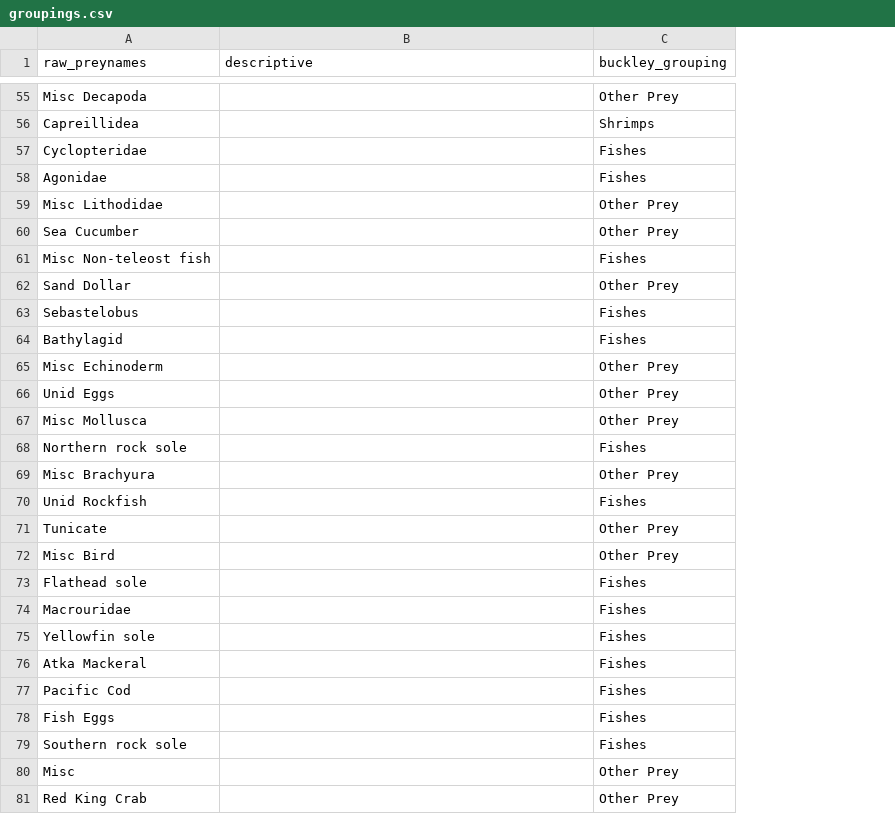
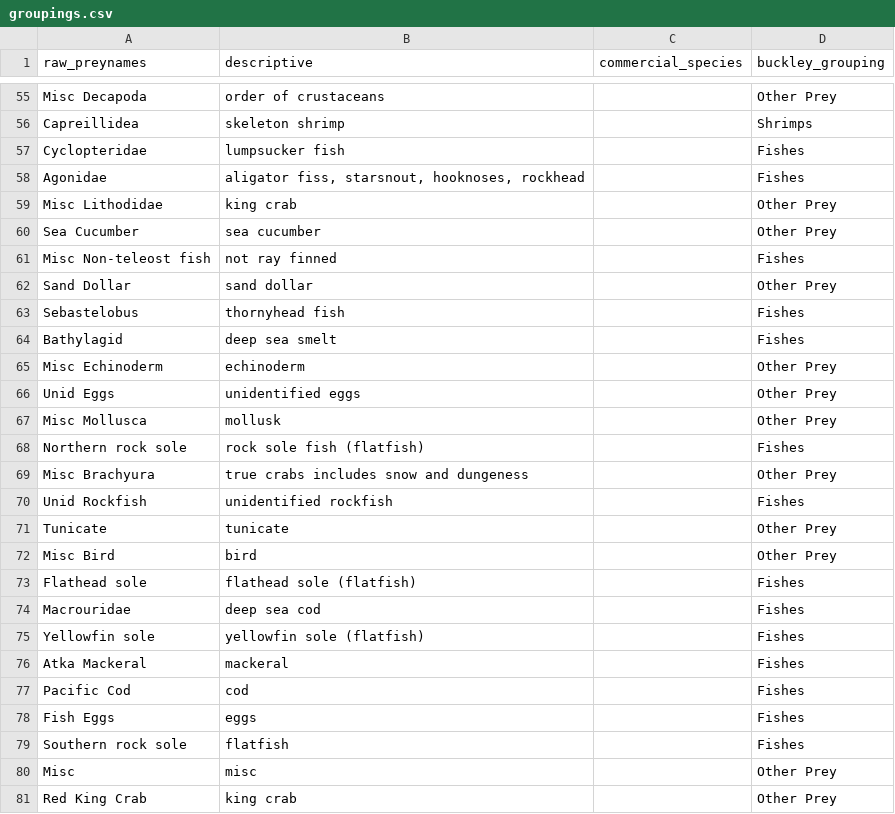
Before and after one commit to cadlaburch/BurchThesis_GOADietModels, a CSV file: output/groupings.csv, drawn as a sheet; only a part is shown, gaps mark what is left out; the diff covers the shown part only; the diff names each change by its address in the sheet, - before the commit and + after, or states it on an @@ line.

```diff
--- a/output/groupings.csv
+++ b/output/groupings.csv
+column C (commercial_species), empty
-B55 (descriptive): (empty)
+B55 (descriptive): order of crustaceans
-B56 (descriptive): (empty)
+B56 (descriptive): skeleton shrimp
-B57 (descriptive): (empty)
+B57 (descriptive): lumpsucker fish
-B58 (descriptive): (empty)
+B58 (descriptive): aligator fiss, starsnout, hooknoses, rockhead
-B59 (descriptive): (empty)
+B59 (descriptive): king crab
-B60 (descriptive): (empty)
+B60 (descriptive): sea cucumber
-B61 (descriptive): (empty)
+B61 (descriptive): not ray finned
-B62 (descriptive): (empty)
+B62 (descriptive): sand dollar
-B63 (descriptive): (empty)
+B63 (descriptive): thornyhead fish
-B64 (descriptive): (empty)
+B64 (descriptive): deep sea smelt
-B65 (descriptive): (empty)
+B65 (descriptive): echinoderm
-B66 (descriptive): (empty)
+B66 (descriptive): unidentified eggs
-B67 (descriptive): (empty)
+B67 (descriptive): mollusk
-B68 (descriptive): (empty)
+B68 (descriptive): rock sole fish (flatfish)
-B69 (descriptive): (empty)
+B69 (descriptive): true crabs includes snow and dungeness
-B70 (descriptive): (empty)
+B70 (descriptive): unidentified rockfish
-B71 (descriptive): (empty)
+B71 (descriptive): tunicate
-B72 (descriptive): (empty)
+B72 (descriptive): bird
-B73 (descriptive): (empty)
+B73 (descriptive): flathead sole (flatfish)
-B74 (descriptive): (empty)
+B74 (descriptive): deep sea cod
-B75 (descriptive): (empty)
+B75 (descriptive): yellowfin sole (flatfish)
-B76 (descriptive): (empty)
+B76 (descriptive): mackeral
-B77 (descriptive): (empty)
+B77 (descriptive): cod
-B78 (descriptive): (empty)
+B78 (descriptive): eggs
-B79 (descriptive): (empty)
+B79 (descriptive): flatfish
-B80 (descriptive): (empty)
+B80 (descriptive): misc
-B81 (descriptive): (empty)
+B81 (descriptive): king crab
```
Also changed, not shown: 37 edited cells elsewhere in this file.
